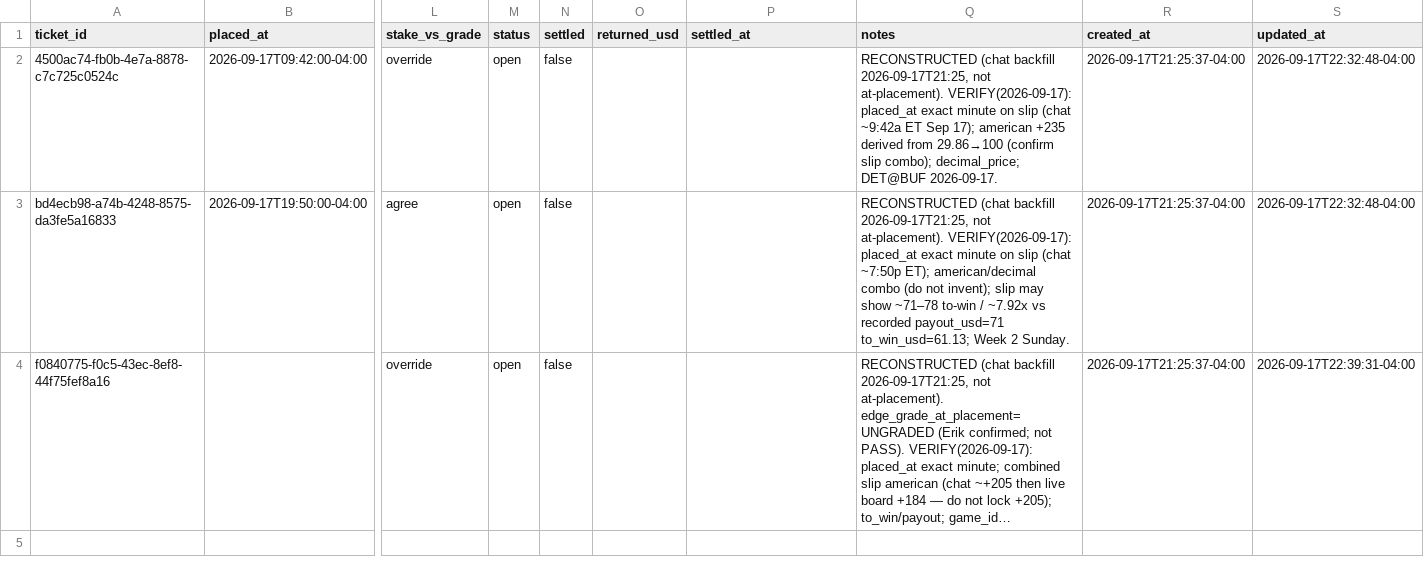
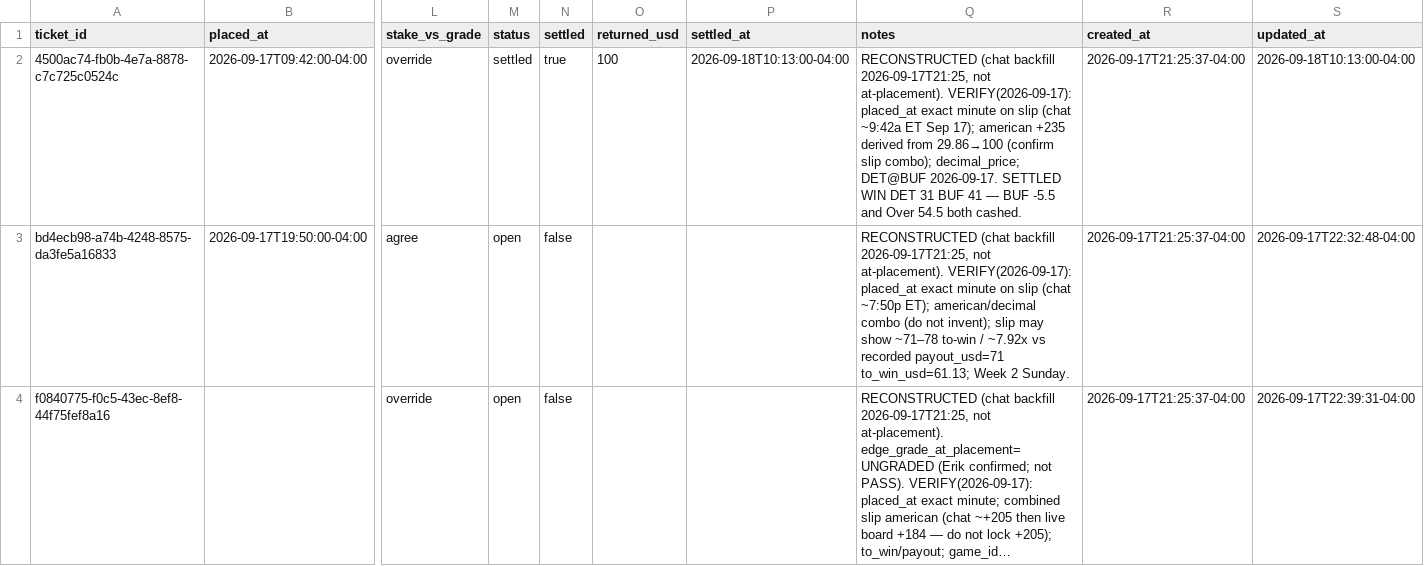
Before and after one commit to eriktorresh/nfl-ledger, a CSV file: data/tickets.csv, drawn as a sheet; only a part is shown, gaps mark what is left out; long unchanged cells end in …; the diff names each change by its address in the sheet, - before the commit and + after, or states it on an @@ line.

```diff
--- a/data/tickets.csv
+++ b/data/tickets.csv
-M2 (status): open
+M2 (status): settled
-N2 (settled): false
+N2 (settled): true
-O2 (returned_usd): (empty)
+O2 (returned_usd): 100
-P2 (settled_at): (empty)
+P2 (settled_at): 2026-09-18T10:13:00-04:00
-Q2 (notes): …DET@BUF 2026-09-17.
+Q2 (notes): …DET@BUF 2026-09-17. SETTLED WIN DET 31 BUF 41 — BUF -5.5 and Over 54.5 both cashed.
-S2 (updated_at): 2026-09-17T22:32:48-04:00
+S2 (updated_at): 2026-09-18T10:13:00-04:00
```
Also changed, not shown: data/legs.csv.
